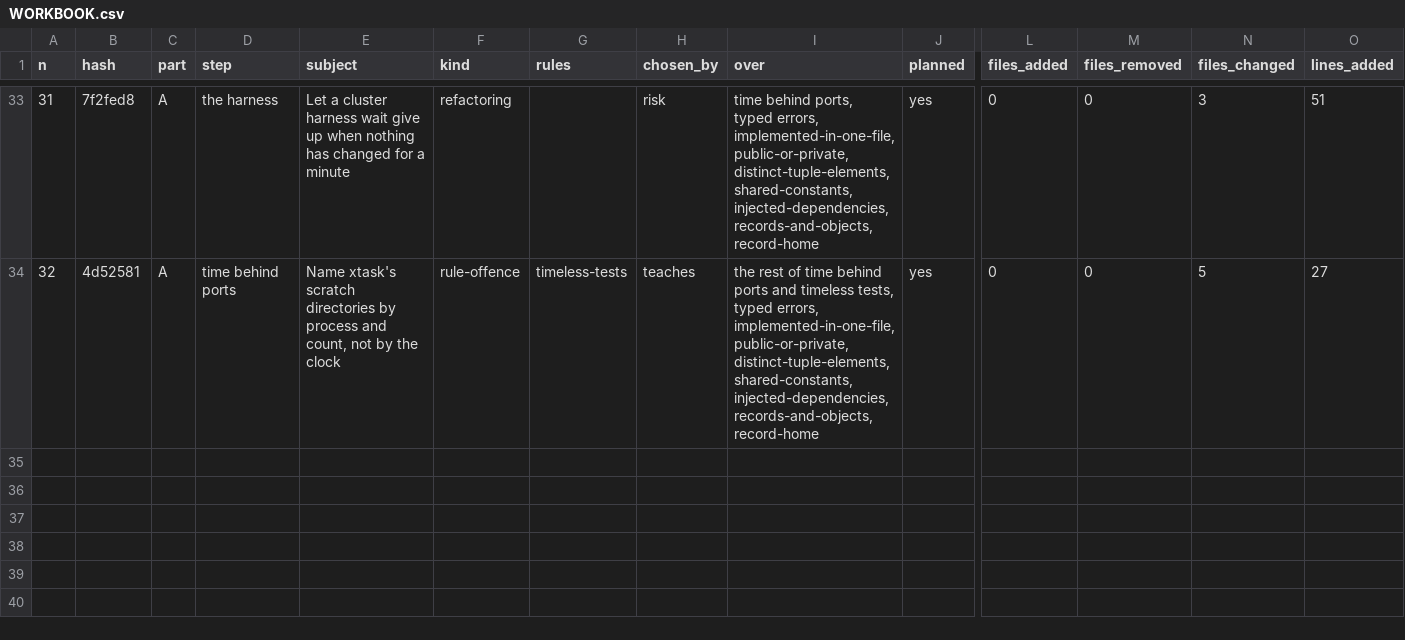
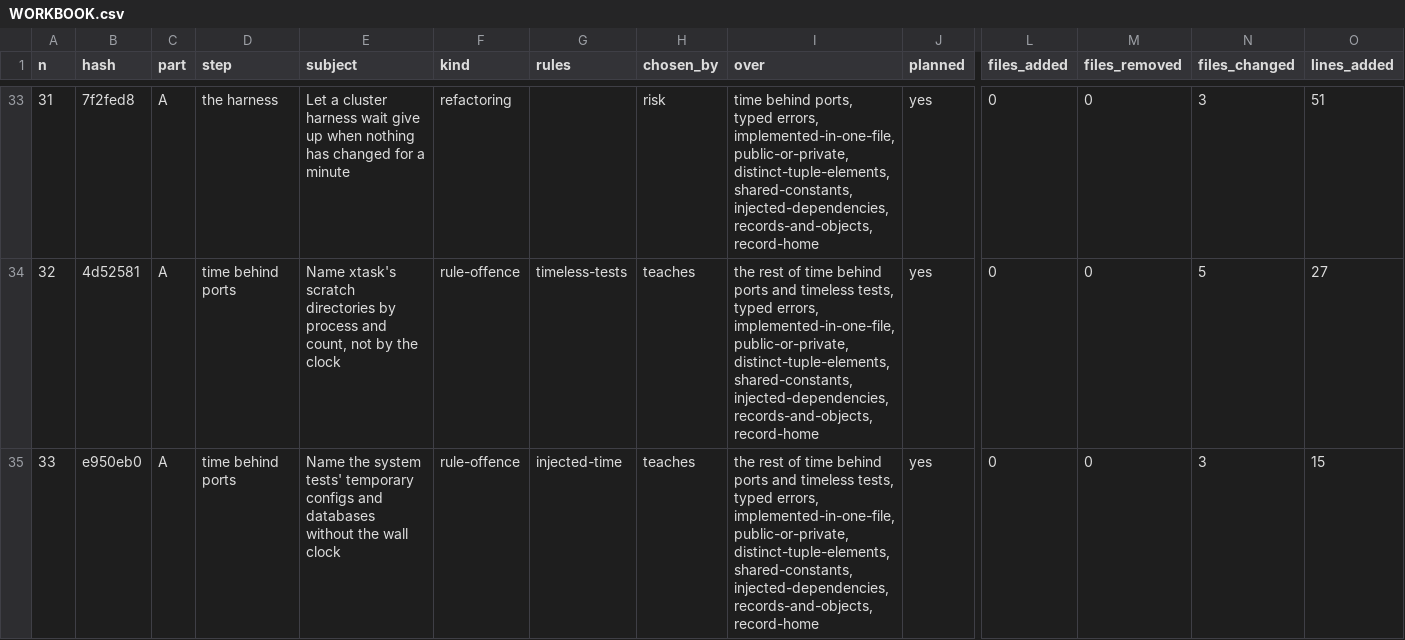
Before and after one commit to umbgtt10/ibft_unattended_overhaul_experiment, a CSV file: WORKBOOK.csv, drawn as a sheet; only a part is shown, gaps mark what is left out; rows hold the shown columns only; the diff names each change by its address in the sheet, - before the commit and + after, or states it on an @@ line.

```diff
--- a/WORKBOOK.csv
+++ b/WORKBOOK.csv
+row 35: 33 | e950eb0 | A | time behind ports | Name the system tests' temporary configs and databases without the wall clock | rule-offence | injected-time | teaches | the rest of time behind ports and timeless tests, typed errors, implemented-in-one-file, public-or-private, distinct-tuple-elements, shared-constants, injected-dependencies, records-and-objects, record-home | yes | 0 | 0 | 3 | 15
```
Also changed, not shown: WORKBOOK-ATTEMPTS.csv, 1 other file.
